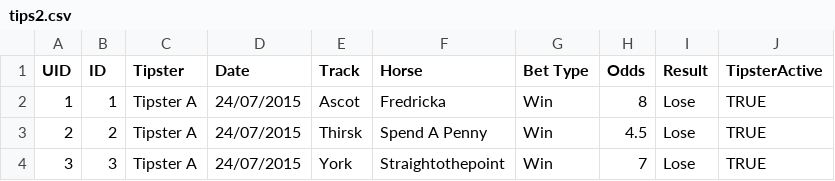
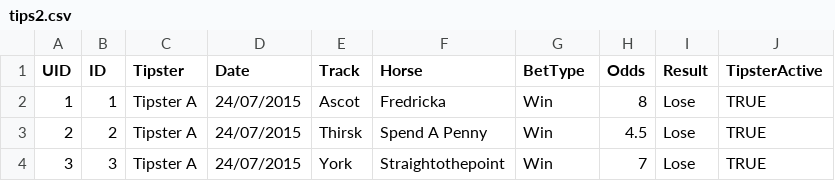
Before and after one commit to samerarbaji/Project3, a CSV file: SportsbettingApp/resources/tips2.csv, drawn as a sheet; only a part is shown.

```diff
--- a/SportsbettingApp/resources/tips2.csv
+++ b/SportsbettingApp/resources/tips2.csv
@@ -1,2 +1,2 @@
-UID,ID,Tipster,Date,Track,Horse,Bet Type,Odds,Result,TipsterActive
+UID,ID,Tipster,Date,Track,Horse,BetType,Odds,Result,TipsterActive
 1,1,Tipster A,24/07/2015,Ascot,Fredricka,Win,8,Lose,TRUE
```
Also changed, not shown: SportsbettingApp/resources/NFL_Opening_Odds2.csv.
